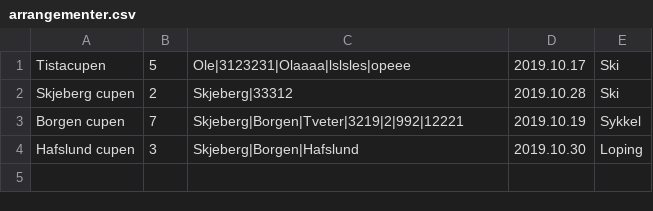
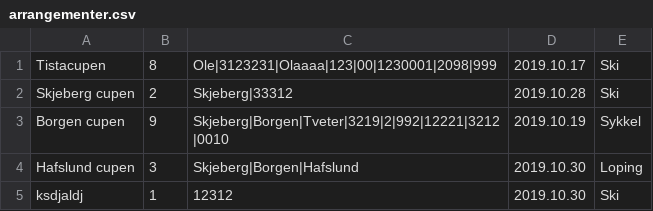
Before and after one commit to SnorreW/Gruppe9, a CSV file: gruppeeksamen/src/gruppeeksamen/arrangementer.csv, drawn as a sheet.

```diff
--- a/gruppeeksamen/src/gruppeeksamen/arrangementer.csv
+++ b/gruppeeksamen/src/gruppeeksamen/arrangementer.csv
@@ -1,4 +1,5 @@
-Tistacupen;5;Ole|3123231|Olaaaa|lslsles|opeee;2019.10.17;Ski
+Tistacupen;8;Ole|3123231|Olaaaa|123|00|1230001|2098|999;2019.10.17;Ski
 Skjeberg cupen;2;Skjeberg|33312;2019.10.28;Ski
-Borgen cupen;7;Skjeberg|Borgen|Tveter|3219|2|992|12221;2019.10.19;Sykkel
+Borgen cupen;9;Skjeberg|Borgen|Tveter|3219|2|992|12221|3212|0010;2019.10.19;Sykkel
 Hafslund cupen;3;Skjeberg|Borgen|Hafslund;2019.10.30;Loping
+ksdjaldj;1;12312;2019.10.30;Ski
```
Also changed, not shown: gruppeeksamen/out/production/gruppeeksamen/gruppeeksamen/arrangementer.csv, 26 other files.
